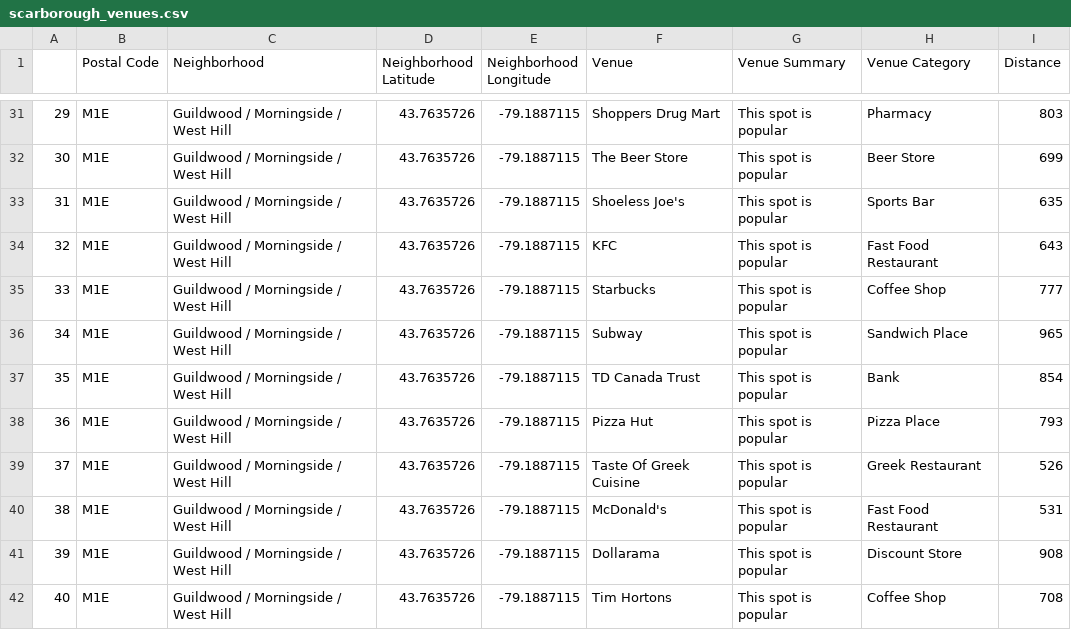
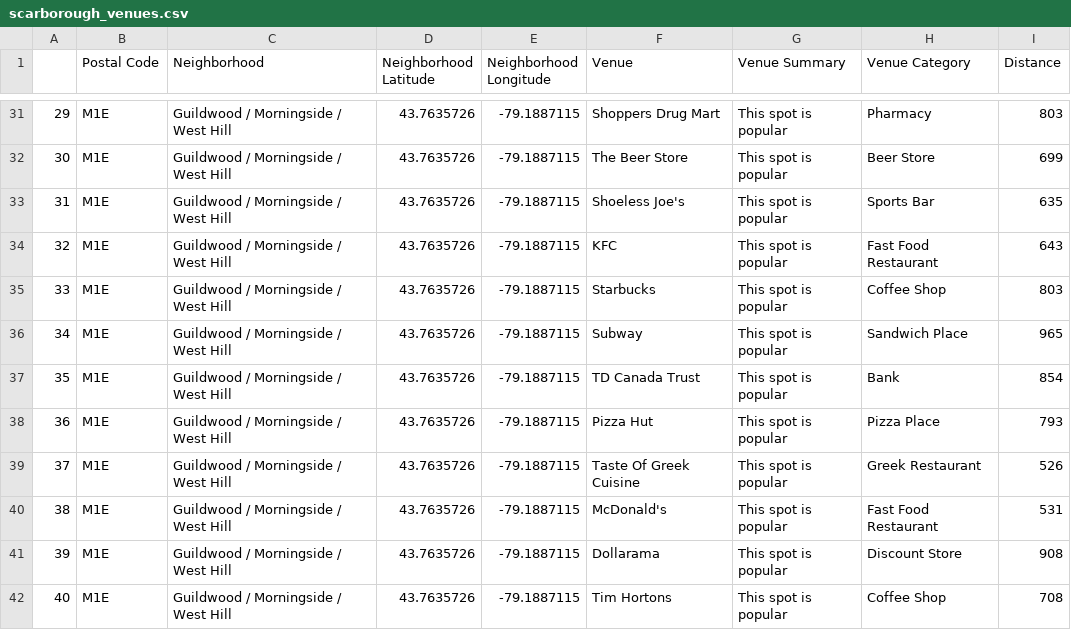
Before and after one commit to dhanyamrajeev/Coursera_Capstone, a CSV file: scarborough_venues.csv, drawn as a sheet; only a part is shown, gaps mark what is left out.

```diff
--- a/scarborough_venues.csv
+++ b/scarborough_venues.csv
@@ -34,3 +34,3 @@
 32,M1E,Guildwood / Morningside / West Hill,43.7635726,-79.1887115,KFC,This spot is popular,Fast Food Restaurant,643
-33,M1E,Guildwood / Morningside / West Hill,43.7635726,-79.1887115,Starbucks,This spot is popular,Coffee Shop,777
+33,M1E,Guildwood / Morningside / West Hill,43.7635726,-79.1887115,Starbucks,This spot is popular,Coffee Shop,803
 34,M1E,Guildwood / Morningside / West Hill,43.7635726,-79.1887115,Subway,This spot is popular,Sandwich Place,965
```
Also changed, not shown: 5 other files.
